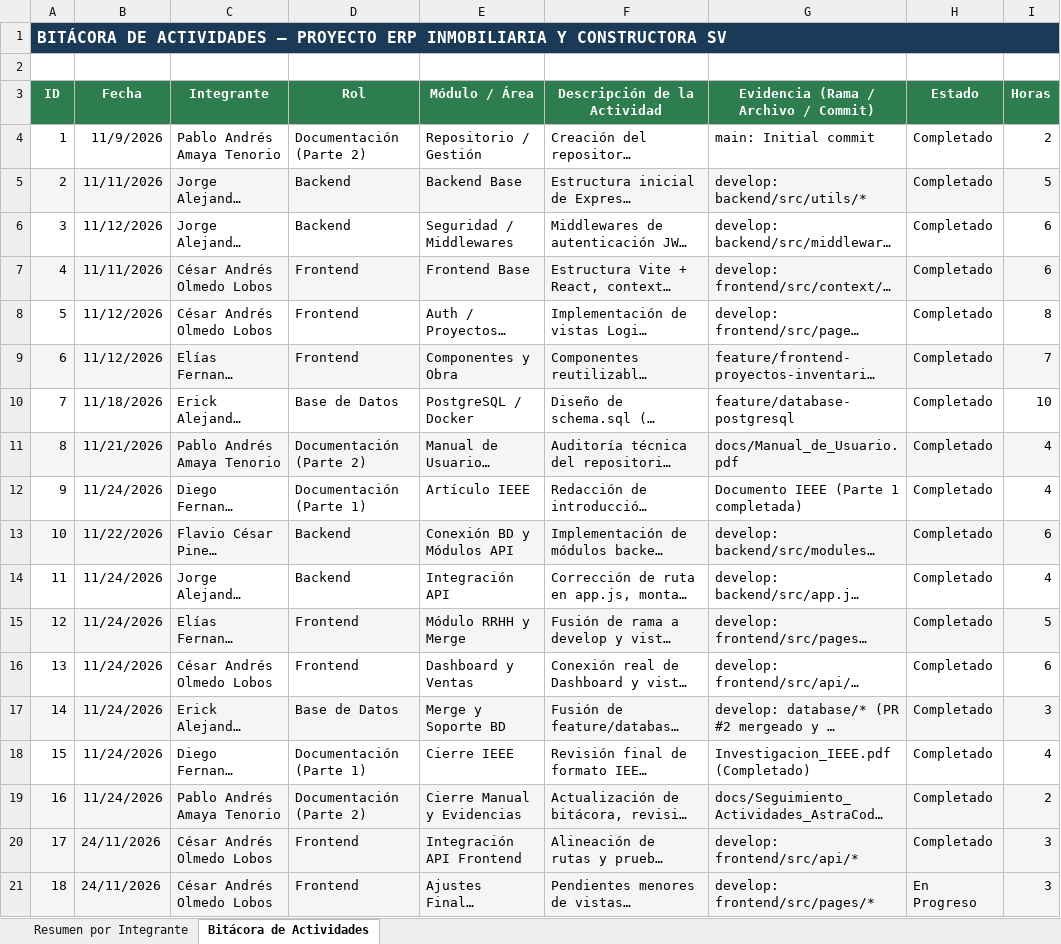
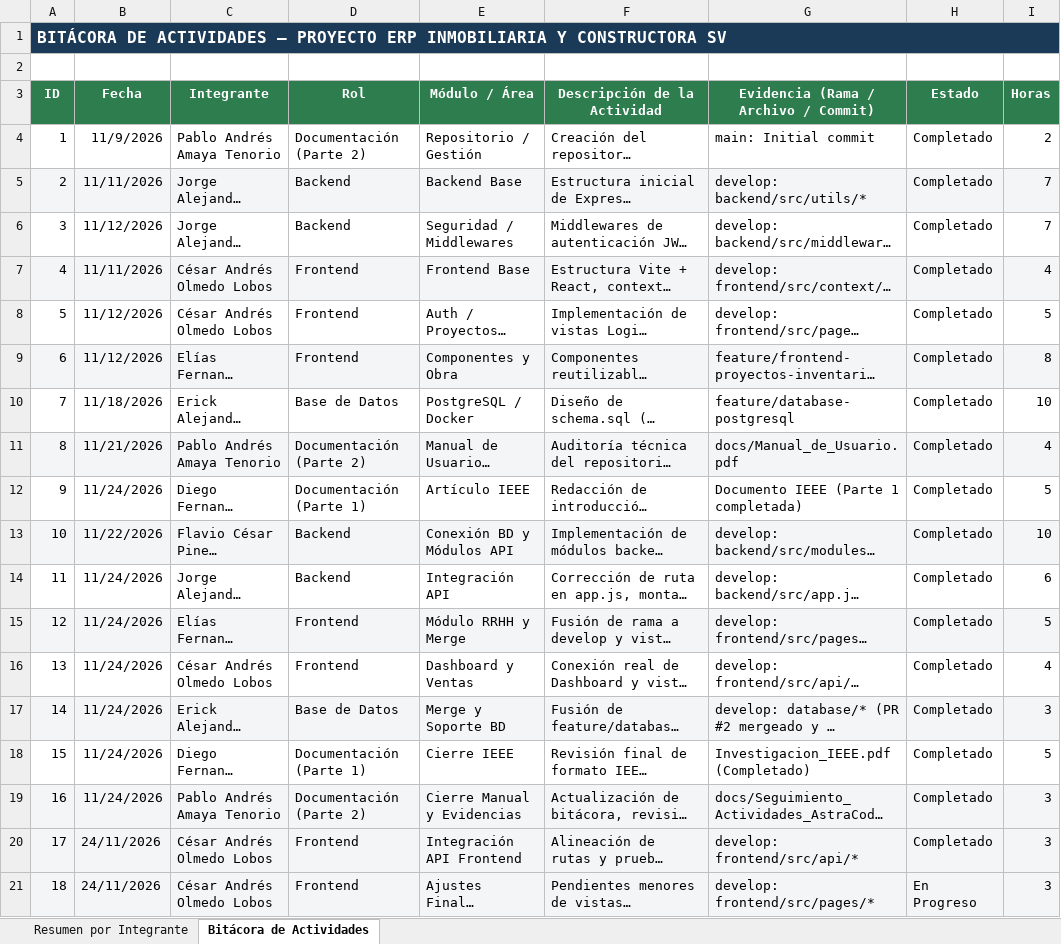
Before and after one commit to IngAmaya/AstraCode---PW, an Excel workbook: docs/Seguimiento_Actividades_AstraCode.xlsx, sheet Bitácora de Actividades, drawn as a sheet; only a part is shown; long unchanged cells end in …; values as stored, in another font and other column widths than the file's, no borders; the diff names each change by its address in the sheet, - before the commit and + after, or states it on an @@ line.

Commit message:
Actualización del seguimiento de actividades con respecto al último commit

```diff
--- a/docs/Seguimiento_Actividades_AstraCode.xlsx (sheet Bitácora de Actividades)
+++ b/docs/Seguimiento_Actividades_AstraCode.xlsx (sheet Bitácora de Actividades)
-I5 (Horas): 5
+I5 (Horas): 7
-I6 (Horas): 6
+I6 (Horas): 7
-I7 (Horas): 6
+I7 (Horas): 4
-I8 (Horas): 8
+I8 (Horas): 5
-I9 (Horas): 7
+I9 (Horas): 8
-I12 (Horas): 4
+I12 (Horas): 5
-I13 (Horas): 6
+I13 (Horas): 10
-I14 (Horas): 4
+I14 (Horas): 6
-I16 (Horas): 6
+I16 (Horas): 4
-I18 (Horas): 4
+I18 (Horas): 5
-I19 (Horas): 2
+I19 (Horas): 3
```
Also changed, not shown: sheet Resumen por Integrante.
